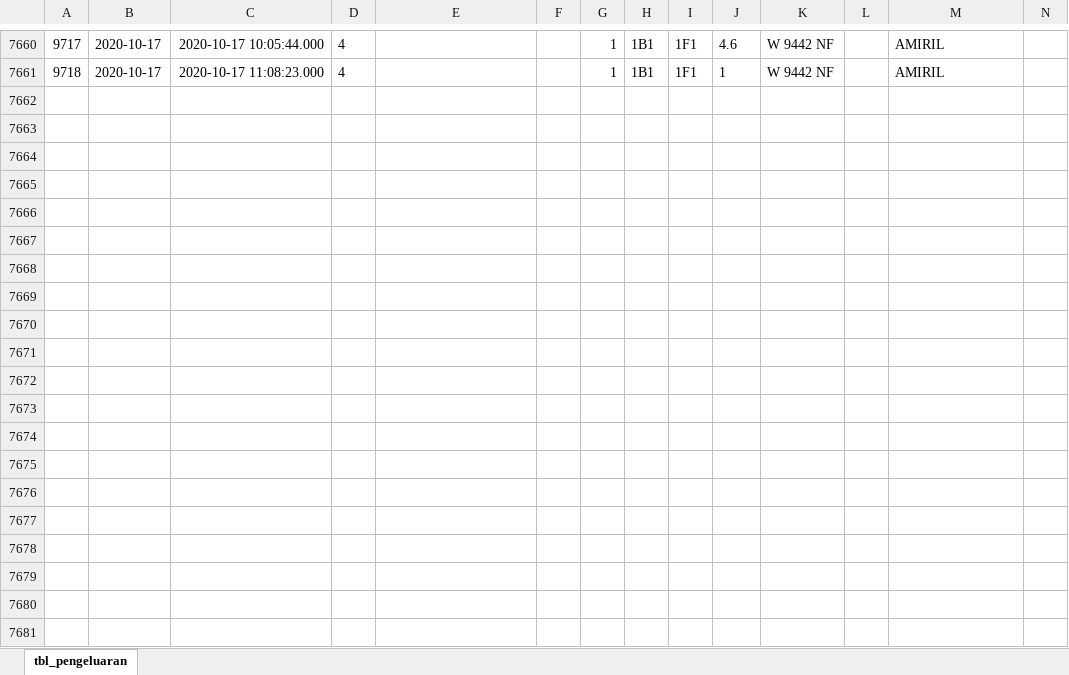
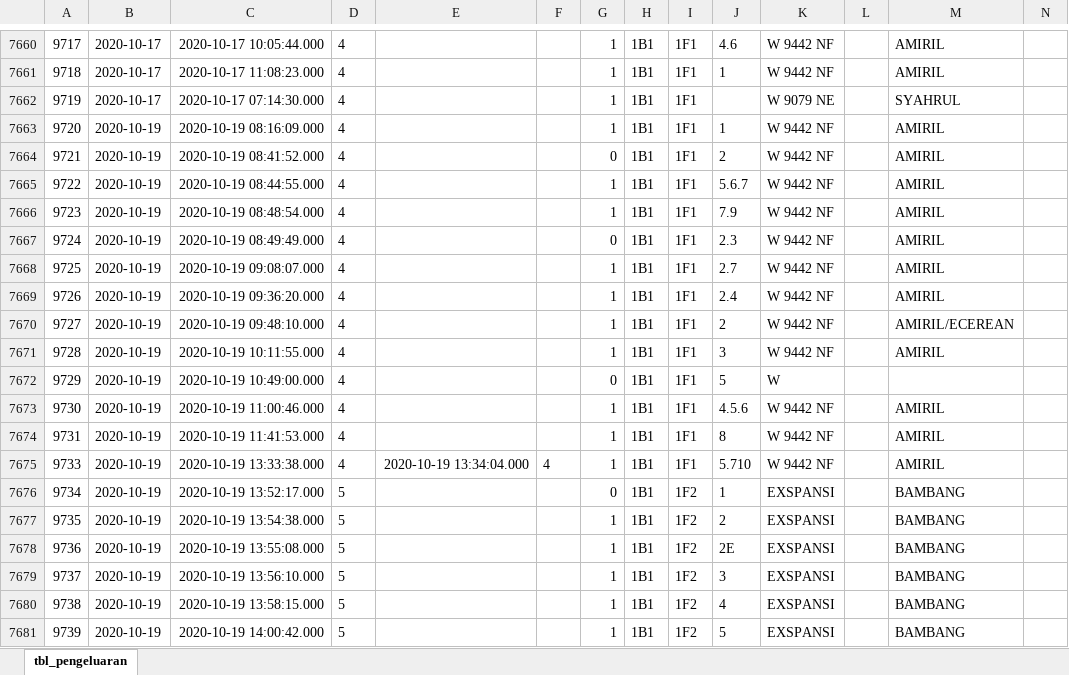
Before and after one commit to msyaifulislam99/sja-migration, an Excel workbook: excels/tbl_pengeluaran.xlsx, sheet tbl_pengeluaran, drawn as a sheet; only a part is shown, gaps mark what is left out; values as stored, in another font and other column widths than the file's, no borders; the diff covers the shown part only; the diff names each change by its address in the sheet, - before the commit and + after, or states it on an @@ line.

```diff
--- a/excels/tbl_pengeluaran.xlsx (sheet tbl_pengeluaran)
+++ b/excels/tbl_pengeluaran.xlsx (sheet tbl_pengeluaran)
+row 7662: 9719 | 2020-10-17 | 2020-10-17 07:14:30.000 | 4 |  |  | 1 | 1B1 | 1F1 |  | W 9079 NE |  | SYAHRUL
+row 7663: 9720 | 2020-10-19 | 2020-10-19 08:16:09.000 | 4 |  |  | 1 | 1B1 | 1F1 | 1 | W 9442 NF |  | AMIRIL
+row 7664: 9721 | 2020-10-19 | 2020-10-19 08:41:52.000 | 4 |  |  | 0 | 1B1 | 1F1 | 2 | W 9442 NF |  | AMIRIL
+row 7665: 9722 | 2020-10-19 | 2020-10-19 08:44:55.000 | 4 |  |  | 1 | 1B1 | 1F1 | 5.6.7 | W 9442 NF |  | AMIRIL
+row 7666: 9723 | 2020-10-19 | 2020-10-19 08:48:54.000 | 4 |  |  | 1 | 1B1 | 1F1 | 7.9 | W 9442 NF |  | AMIRIL
+row 7667: 9724 | 2020-10-19 | 2020-10-19 08:49:49.000 | 4 |  |  | 0 | 1B1 | 1F1 | 2.3 | W 9442 NF |  | AMIRIL
+row 7668: 9725 | 2020-10-19 | 2020-10-19 09:08:07.000 | 4 |  |  | 1 | 1B1 | 1F1 | 2.7 | W 9442 NF |  | AMIRIL
+row 7669: 9726 | 2020-10-19 | 2020-10-19 09:36:20.000 | 4 |  |  | 1 | 1B1 | 1F1 | 2.4 | W 9442 NF |  | AMIRIL
+row 7670: 9727 | 2020-10-19 | 2020-10-19 09:48:10.000 | 4 |  |  | 1 | 1B1 | 1F1 | 2 | W 9442 NF |  | AMIRIL/ECEREAN
+row 7671: 9728 | 2020-10-19 | 2020-10-19 10:11:55.000 | 4 |  |  | 1 | 1B1 | 1F1 | 3 | W 9442 NF |  | AMIRIL
+row 7672: 9729 | 2020-10-19 | 2020-10-19 10:49:00.000 | 4 |  |  | 0 | 1B1 | 1F1 | 5 | W
+row 7673: 9730 | 2020-10-19 | 2020-10-19 11:00:46.000 | 4 |  |  | 1 | 1B1 | 1F1 | 4.5.6 | W 9442 NF |  | AMIRIL
+row 7674: 9731 | 2020-10-19 | 2020-10-19 11:41:53.000 | 4 |  |  | 1 | 1B1 | 1F1 | 8 | W 9442 NF |  | AMIRIL
+row 7675: 9733 | 2020-10-19 | 2020-10-19 13:33:38.000 | 4 | 2020-10-19 13:34:04.000 | 4 | 1 | 1B1 | 1F1 | 5.710 | W 9442 NF |  | AMIRIL
+row 7676: 9734 | 2020-10-19 | 2020-10-19 13:52:17.000 | 5 |  |  | 0 | 1B1 | 1F2 | 1 | EXSPANSI |  | BAMBANG
+row 7677: 9735 | 2020-10-19 | 2020-10-19 13:54:38.000 | 5 |  |  | 1 | 1B1 | 1F2 | 2 | EXSPANSI |  | BAMBANG
+row 7678: 9736 | 2020-10-19 | 2020-10-19 13:55:08.000 | 5 |  |  | 1 | 1B1 | 1F2 | 2E | EXSPANSI |  | BAMBANG
+row 7679: 9737 | 2020-10-19 | 2020-10-19 13:56:10.000 | 5 |  |  | 1 | 1B1 | 1F2 | 3 | EXSPANSI |  | BAMBANG
+row 7680: 9738 | 2020-10-19 | 2020-10-19 13:58:15.000 | 5 |  |  | 1 | 1B1 | 1F2 | 4 | EXSPANSI |  | BAMBANG
+row 7681: 9739 | 2020-10-19 | 2020-10-19 14:00:42.000 | 5 |  |  | 1 | 1B1 | 1F2 | 5 | EXSPANSI |  | BAMBANG
```
Also changed, not shown: 154 added rows elsewhere in this sheet, excels/tbl_gula_header.xlsx, excels/tbl_gula_pallet.xlsx, 12 other files.
